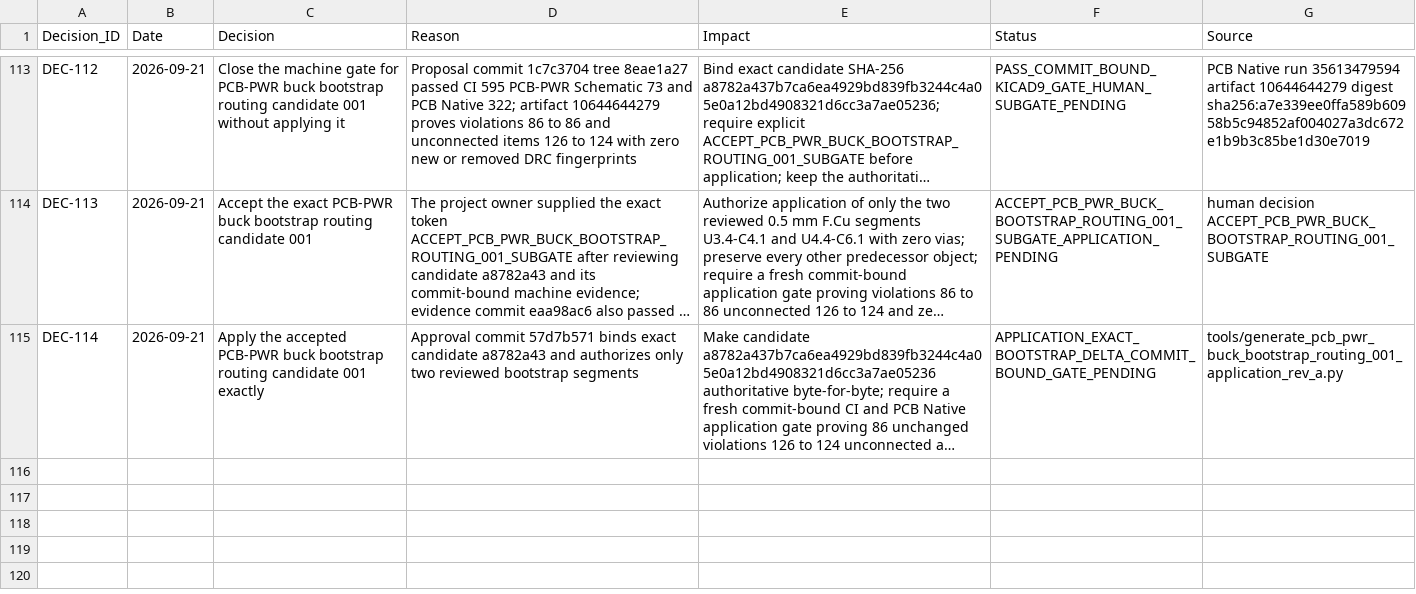
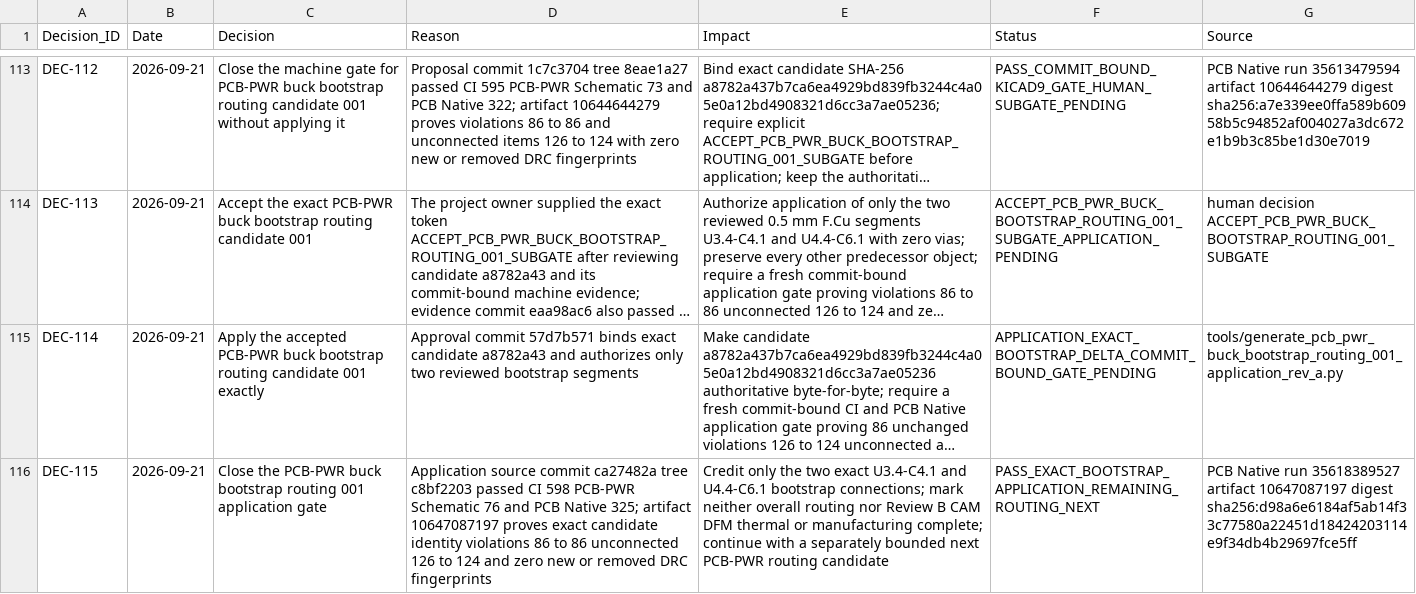
Before and after one commit to skif-ops/rs-zs-bpla, a CSV file: docs/DECISION_LOG.csv, drawn as a sheet; only a part is shown, gaps mark what is left out; long unchanged cells end in …; the diff names each change by its address in the sheet, - before the commit and + after, or states it on an @@ line.

Commit message:
pcb-pwr: close bootstrap routing application gate

```diff
--- a/docs/DECISION_LOG.csv
+++ b/docs/DECISION_LOG.csv
+row 116: DEC-115 | 2026-09-21 | Close the PCB-PWR buck bootstrap routing 001 application gate | Application source commit ca27482a tree c8bf2203 passed CI 598 PCB-PWR Schematic 76 and PCB Native 325; artifact 10647087197 proves exact candidate identity violations 86 to 86 unconnected 126 to 124 and zero new or removed DRC fingerprints | Credit only the two exact U3.4-C4.1 and U4.4-C6.1 bootstrap connections; mark neither overall routing nor Review B CAM DFM thermal or manufacturing complete; continue with a separately bounded next PCB-PWR routing candidate | PASS_EXACT_BOOTSTRAP_APPLICATION_REMAINING_ROUTING_NEXT | PCB Native run 35618389527 artifact 10647087197 digest sha256:d98a6e6184af5ab14f33c77580a22451d18424203114e9f34db4b29697fce5ff
```
Also changed, not shown: 4 other files.
